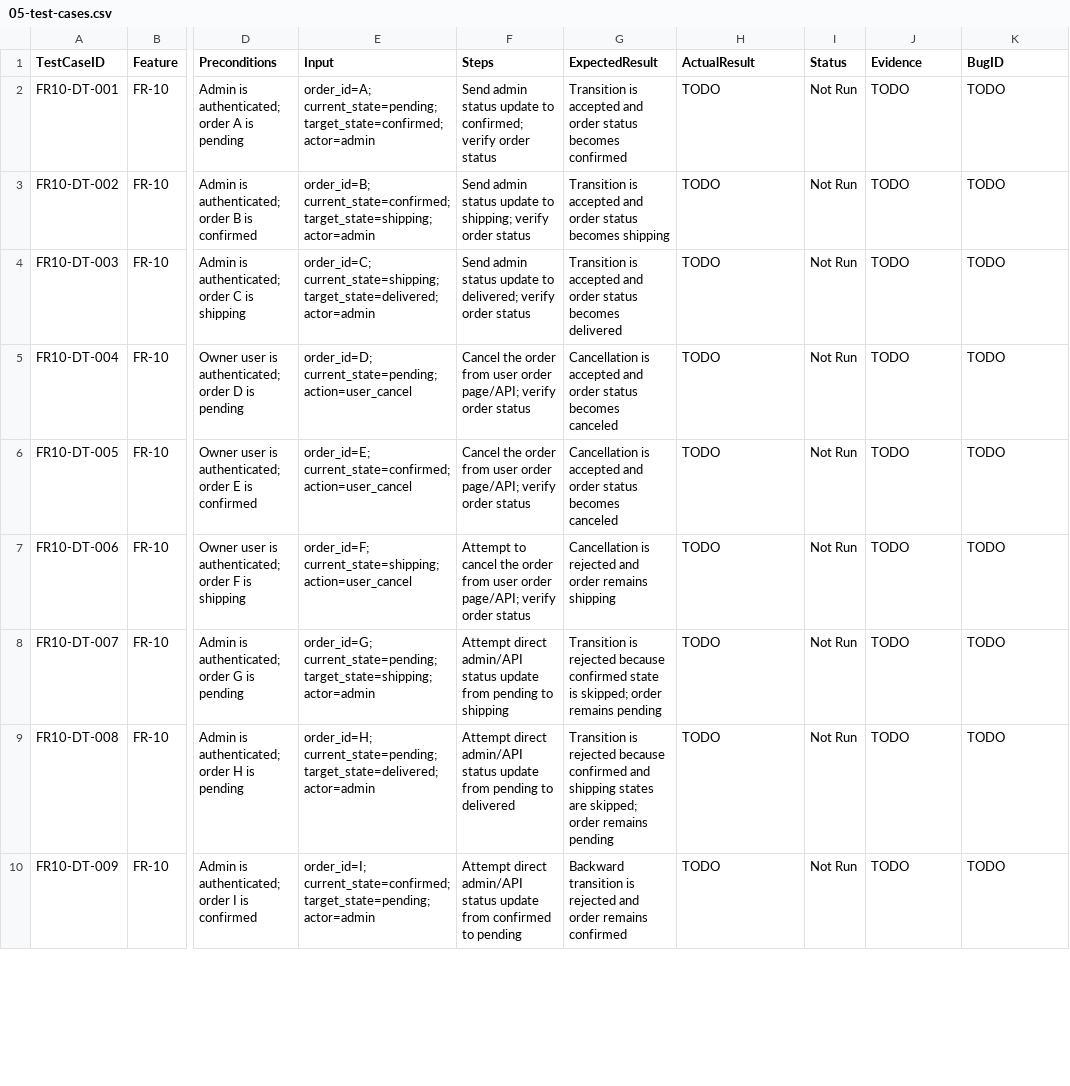
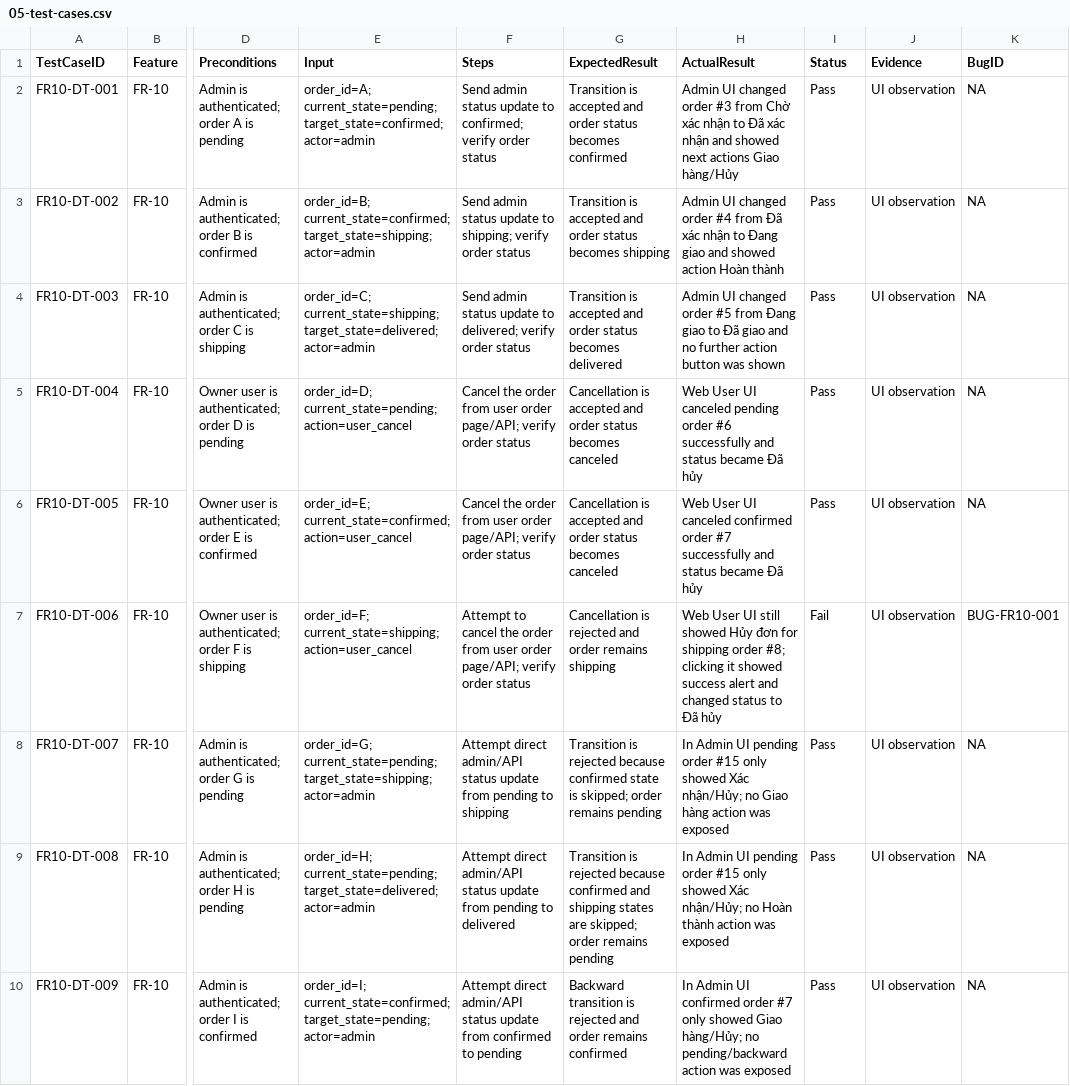
Before and after one commit to tnnhuaa/eshop-sut, a CSV file: features/FR10_Order_State_Machine/05-test-cases.csv, drawn as a sheet; only a part is shown, gaps mark what is left out; the diff covers the shown part only; the diff names each change by its address in the sheet, - before the commit and + after, or states it on an @@ line.

Commit message:
test(fr10): record execution evidence and bug reports

```diff
--- a/features/FR10_Order_State_Machine/05-test-cases.csv
+++ b/features/FR10_Order_State_Machine/05-test-cases.csv
-H2 (ActualResult): TODO
+H2 (ActualResult): Admin UI changed order #3 from Chờ xác nhận to Đã xác nhận and showed next actions Giao hàng/Hủy
-I2:I6 (Status): Not Run
+I2:I6 (Status): Pass
-J2:J10 (Evidence): TODO
+J2:J10 (Evidence): UI observation
-K2:K6 (BugID): TODO
+K2:K6 (BugID): NA
-H3 (ActualResult): TODO
+H3 (ActualResult): Admin UI changed order #4 from Đã xác nhận to Đang giao and showed action Hoàn thành
-H4 (ActualResult): TODO
+H4 (ActualResult): Admin UI changed order #5 from Đang giao to Đã giao and no further action button was shown
-H5 (ActualResult): TODO
+H5 (ActualResult): Web User UI canceled pending order #6 successfully and status became Đã hủy
-H6 (ActualResult): TODO
+H6 (ActualResult): Web User UI canceled confirmed order #7 successfully and status became Đã hủy
-H7 (ActualResult): TODO
+H7 (ActualResult): Web User UI still showed Hủy đơn for shipping order #8; clicking it showed success alert and changed status to Đã hủy
-I7 (Status): Not Run
+I7 (Status): Fail
-K7 (BugID): TODO
+K7 (BugID): BUG-FR10-001
-H8 (ActualResult): TODO
+H8 (ActualResult): In Admin UI pending order #15 only showed Xác nhận/Hủy; no Giao hàng action was exposed
-I8:I10 (Status): Not Run
+I8:I10 (Status): Pass
-K8:K10 (BugID): TODO
+K8:K10 (BugID): NA
-H9 (ActualResult): TODO
+H9 (ActualResult): In Admin UI pending order #15 only showed Xác nhận/Hủy; no Hoàn thành action was exposed
-H10 (ActualResult): TODO
+H10 (ActualResult): In Admin UI confirmed order #7 only showed Giao hàng/Hủy; no pending/backward action was exposed
```
Also changed, not shown: 3 added rows and 80 edited cells elsewhere in this file, supporting/requirement-traceability-matrix.csv, 12 other files.
